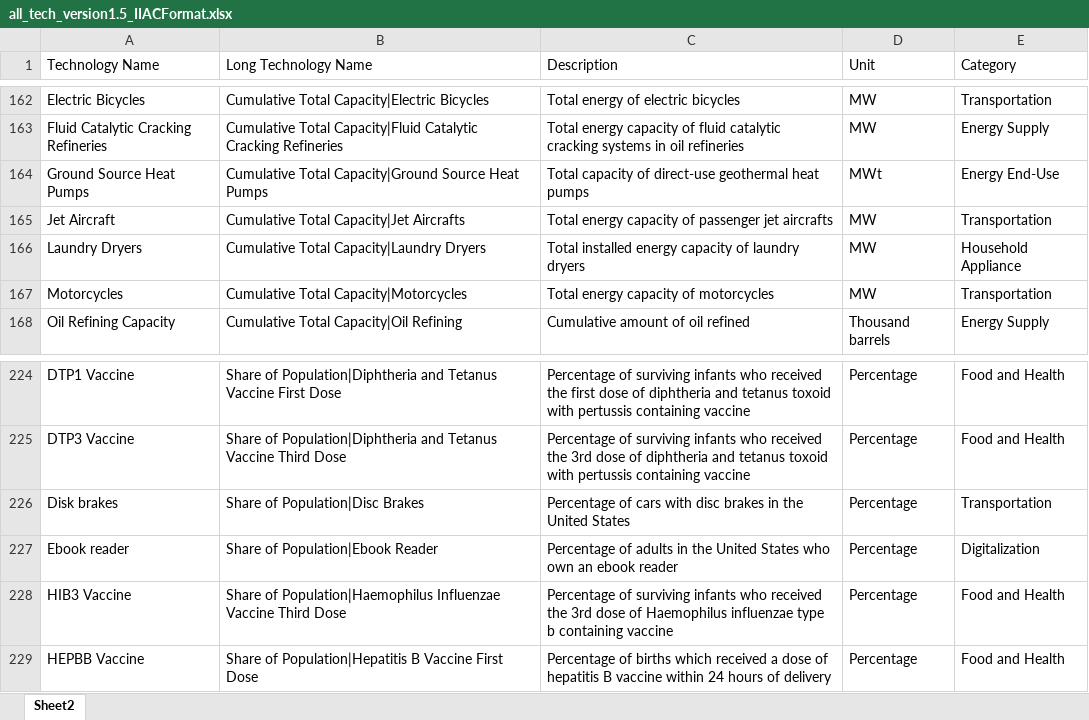
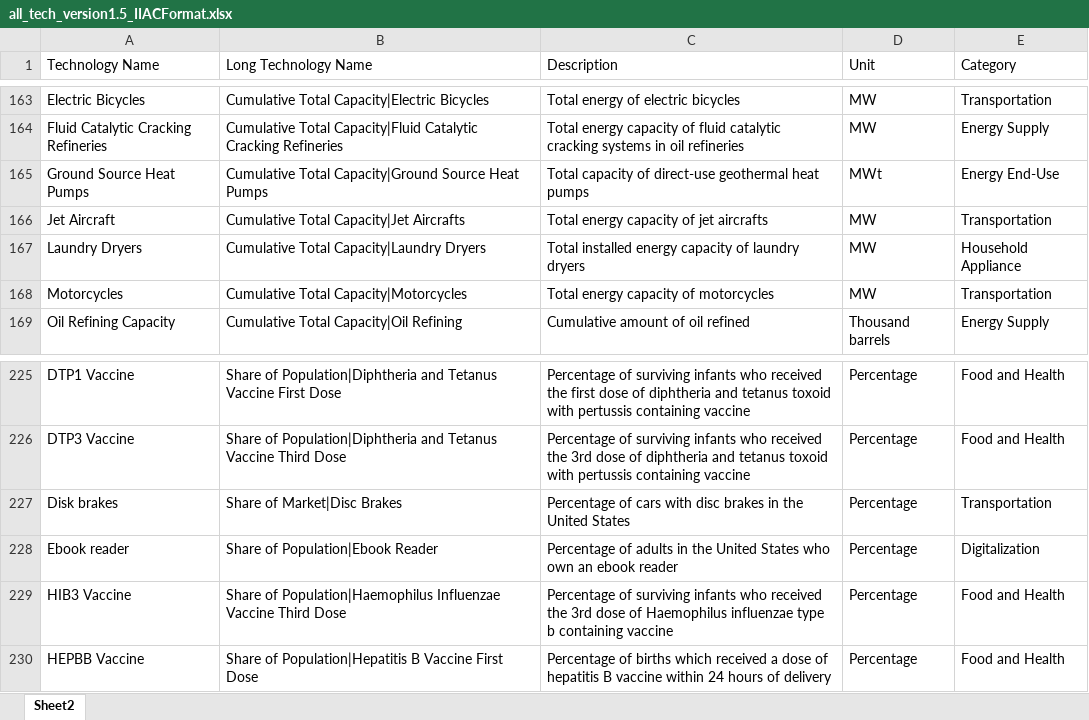
Before and after one commit to ariana848/historical_tech, an Excel workbook: all_tech_version1.5_IIACFormat.xlsx, sheet Sheet2, drawn as a sheet; only a part is shown, gaps mark what is left out; values as stored, in another font and other column widths than the file's, no borders; addresses are those after the commit; the diff covers the shown part only; the diff names each change by its address in the sheet, - before the commit and + after, or states it on an @@ line.

```diff
--- a/all_tech_version1.5_IIACFormat.xlsx (sheet Sheet2)
+++ b/all_tech_version1.5_IIACFormat.xlsx (sheet Sheet2)
-C166 (Description): Total energy capacity of passenger jet aircrafts
+C166 (Description): Total energy capacity of jet aircrafts
-B227 (Long Technology Name): Share of Population|Disc Brakes
+B227 (Long Technology Name): Share of Market|Disc Brakes
```
Also changed, not shown: 2 added rows, 1 removed row and 19 edited cells elsewhere in this sheet, 1 other file.
